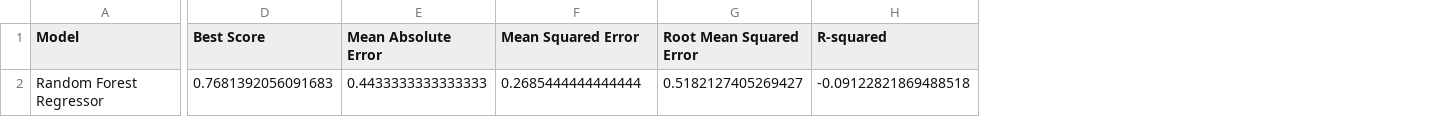
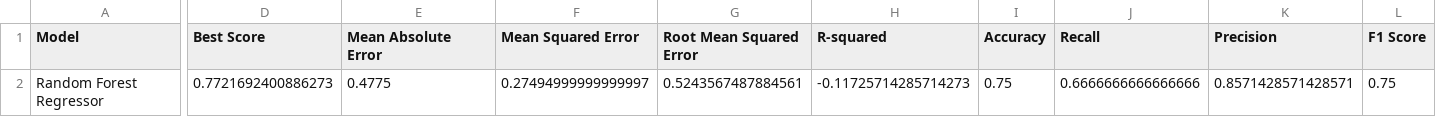
Before and after one commit to afs202005277/AC, a CSV file: resultsTeams.csv, drawn as a sheet; only a part is shown, gaps mark what is left out; the diff names each change by its address in the sheet, - before the commit and + after, or states it on an @@ line.

```diff
--- a/resultsTeams.csv
+++ b/resultsTeams.csv
+column I (Accuracy), row 2: 0.75
+column J (Recall), row 2: 0.6666666666666666
+column K (Precision), row 2: 0.8571428571428571
+column L (F1 Score), row 2: 0.75
-D2 (Best Score): 0.7681392056091683
+D2 (Best Score): 0.7721692400886273
-E2 (Mean Absolute Error): 0.4433333333333333
+E2 (Mean Absolute Error): 0.4775
-F2 (Mean Squared Error): 0.2685444444444444
+F2 (Mean Squared Error): 0.27494999999999997
-G2 (Root Mean Squared Error): 0.5182127405269427
+G2 (Root Mean Squared Error): 0.5243567487884561
-H2 (R-squared): -0.09122821869488518
+H2 (R-squared): -0.11725714285714273
```
Also changed, not shown: resultsPlayers.csv, 2 other files.
